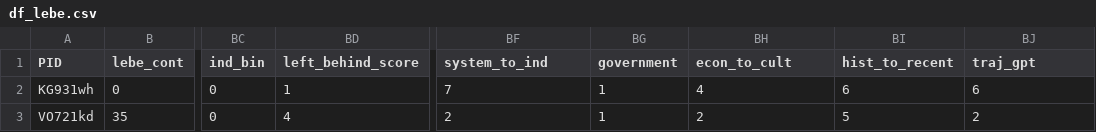
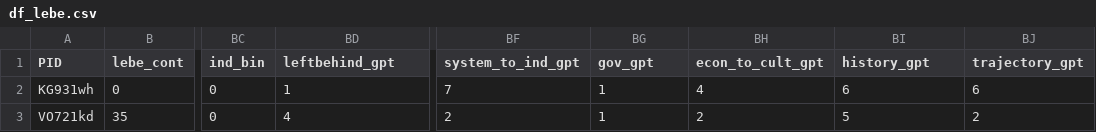
Before and after one commit to deanbaltiansky/left-behind, a CSV file: study-sep25/app/data/df_lebe.csv, drawn as a sheet; only a part is shown, gaps mark what is left out; the diff names each change by its address in the sheet, - before the commit and + after, or states it on an @@ line.

```diff
--- a/study-sep25/app/data/df_lebe.csv
+++ b/study-sep25/app/data/df_lebe.csv
-BD1: left_behind_score
+BD1: leftbehind_gpt
-BF1: system_to_ind
+BF1: system_to_ind_gpt
-BG1: government
+BG1: gov_gpt
-BH1: econ_to_cult
+BH1: econ_to_cult_gpt
-BI1: hist_to_recent
+BI1: history_gpt
-BJ1: traj_gpt
+BJ1: trajectory_gpt
```
Also changed, not shown: 1 other file.
